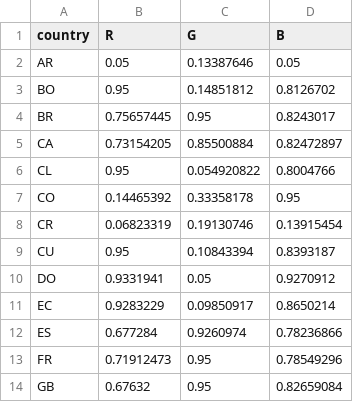
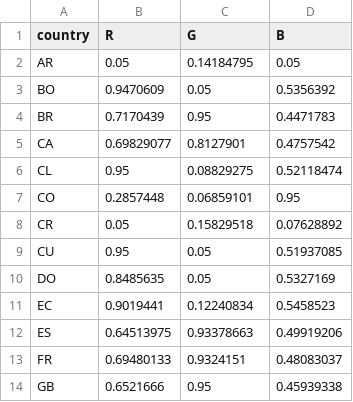
Before and after one commit to INGEOTEC/regional-spanish-models, a CSV file: data/SpanishLang/colormap-lexical-4.csv, drawn as a sheet; only a part is shown; the diff covers the shown part only.

```diff
--- a/data/SpanishLang/colormap-lexical-4.csv
+++ b/data/SpanishLang/colormap-lexical-4.csv
@@ -1,14 +1,14 @@
 country,R,G,B
-AR,0.05,0.13387646,0.05
-BO,0.95,0.14851812,0.8126702
-BR,0.75657445,0.95,0.8243017
-CA,0.73154205,0.85500884,0.82472897
-CL,0.95,0.054920822,0.8004766
-CO,0.14465392,0.33358178,0.95
-CR,0.06823319,0.19130746,0.13915454
-CU,0.95,0.10843394,0.8393187
-DO,0.9331941,0.05,0.9270912
-EC,0.9283229,0.09850917,0.8650214
-ES,0.677284,0.9260974,0.78236866
-FR,0.71912473,0.95,0.78549296
-GB,0.67632,0.95,0.82659084
+AR,0.05,0.14184795,0.05
+BO,0.9470609,0.05,0.5356392
+BR,0.7170439,0.95,0.4471783
+CA,0.69829077,0.8127901,0.4757542
+CL,0.95,0.08829275,0.52118474
+CO,0.2857448,0.06859101,0.95
+CR,0.05,0.15829518,0.07628892
+CU,0.95,0.05,0.51937085
+DO,0.8485635,0.05,0.5327169
+EC,0.9019441,0.12240834,0.5458523
+ES,0.64513975,0.93378663,0.49919206
+FR,0.69480133,0.9324151,0.48083037
+GB,0.6521666,0.95,0.45939338
```
Also changed, not shown: 34 edited cells elsewhere in this file, data/SpanishLang/colormap-lexical-10.csv, data/SpanishLang/colormap-lexical-12.csv, 16 other files.
